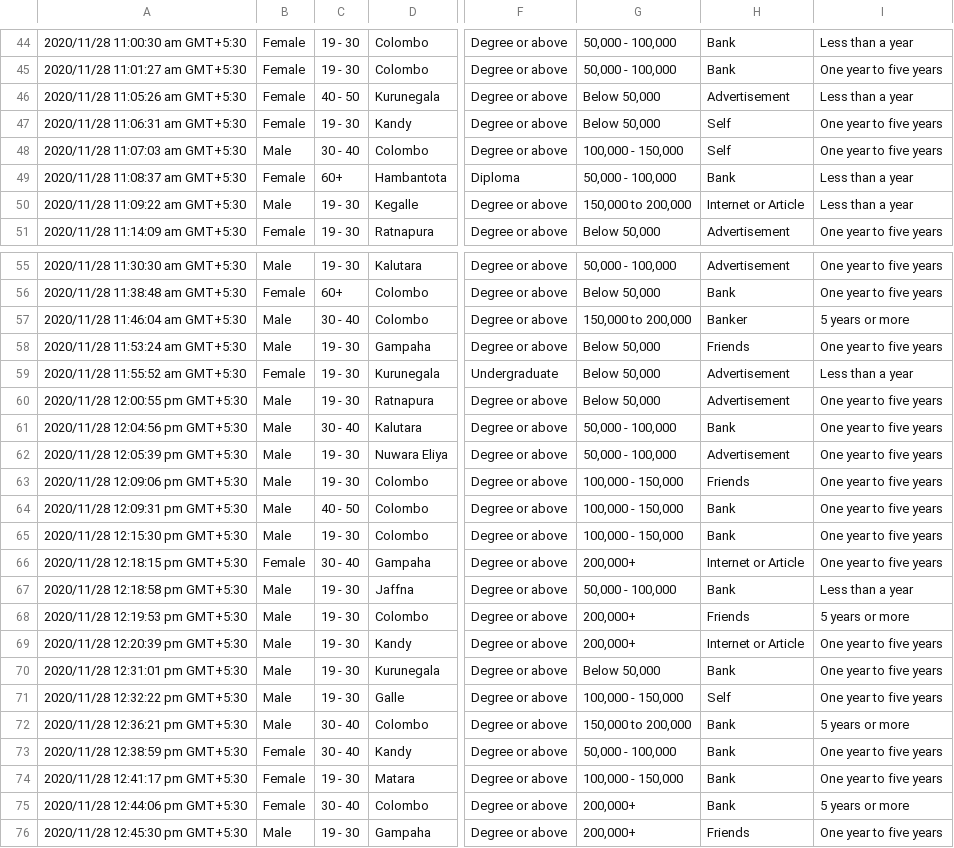
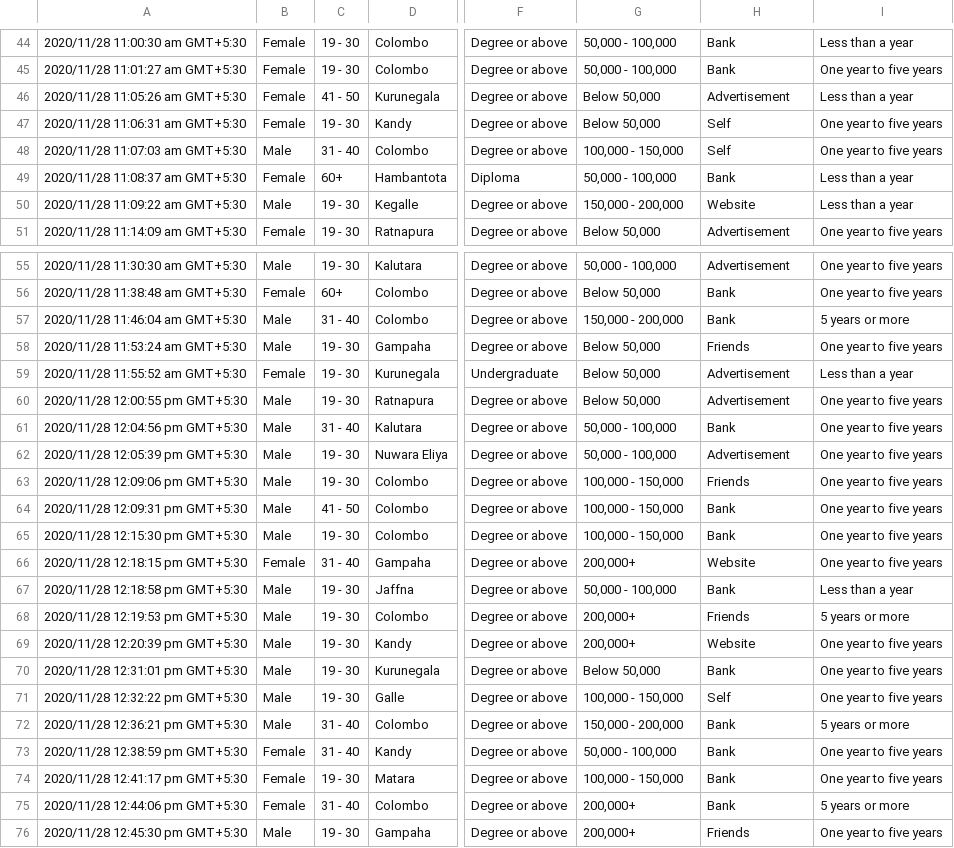
Before and after one commit to CodeProcessor/CS5651-Statistical-Inference-Project, a CSV file: data/Mobile Banking Questionnaire.csv, drawn as a sheet; only a part is shown, gaps mark what is left out; the diff covers the shown part only; the diff names each change by its address in the sheet, - before the commit and + after, or states it on an @@ line.

```diff
--- a/data/Mobile Banking Questionnaire.csv
+++ b/data/Mobile Banking Questionnaire.csv
-C46: 40 - 50
+C46: 41 - 50
-C48: 30 - 40
+C48: 31 - 40
-G50: 150,000 to 200,000
+G50: 150,000 - 200,000
-H50: Internet or Article
+H50: Website
-C57: 30 - 40
+C57: 31 - 40
-G57: 150,000 to 200,000
+G57: 150,000 - 200,000
-H57: Banker
+H57: Bank
-C61: 30 - 40
+C61: 31 - 40
-C64: 40 - 50
+C64: 41 - 50
-C66: 30 - 40
+C66: 31 - 40
-H66: Internet or Article
+H66: Website
-H69: Internet or Article
+H69: Website
-C72:C73: 30 - 40
+C72:C73: 31 - 40
-G72: 150,000 to 200,000
+G72: 150,000 - 200,000
-C75: 30 - 40
+C75: 31 - 40
```
Also changed, not shown: 2 added rows and 56 edited cells elsewhere in this file, 1 other file.
